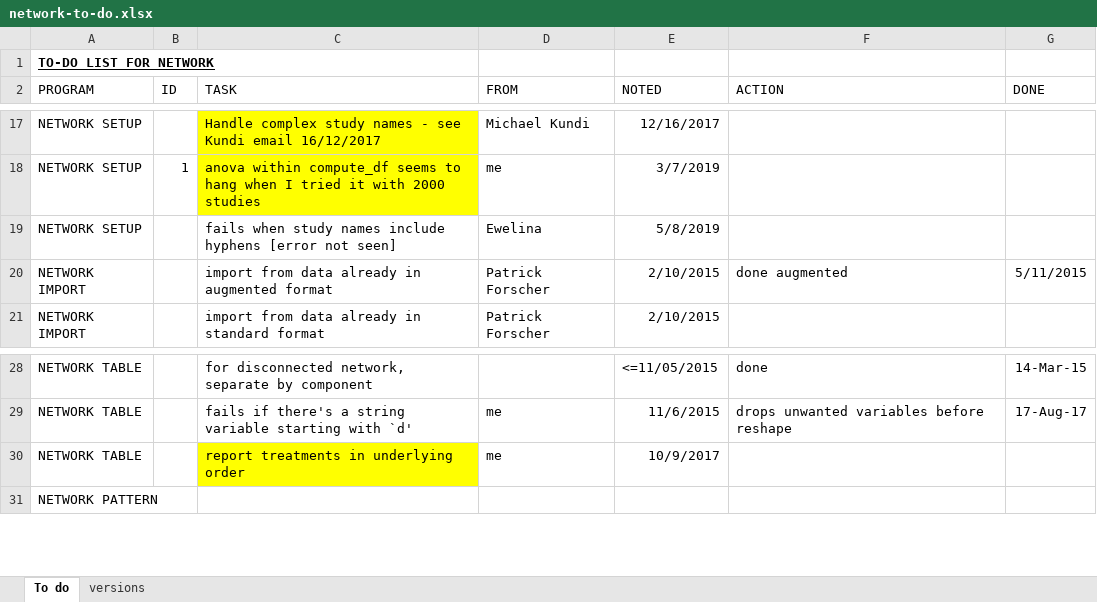
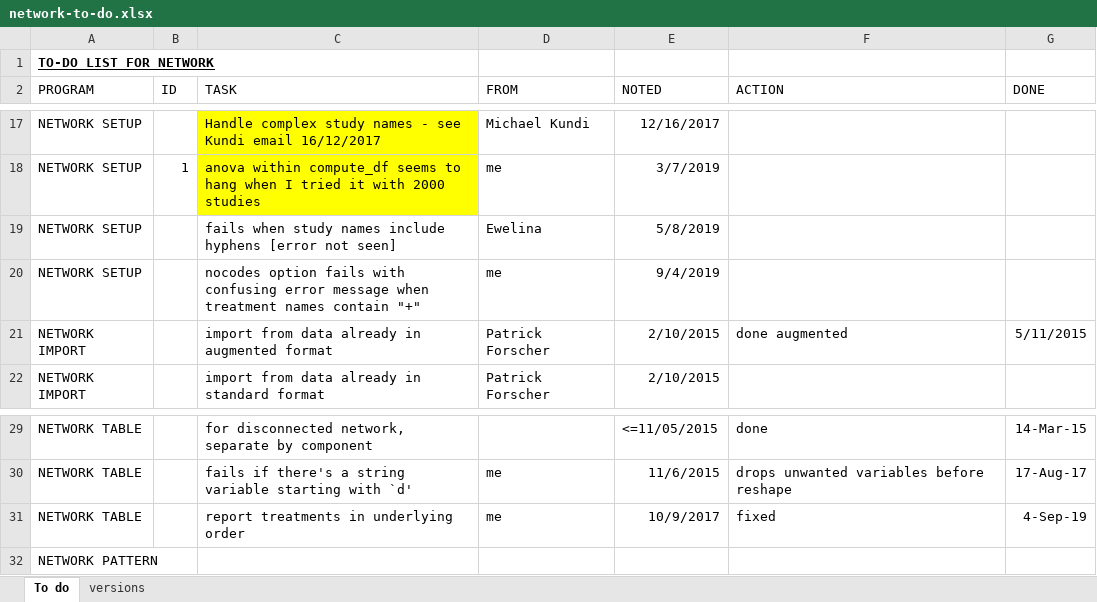
Before and after one commit to UCL/network, an Excel workbook: network-to-do.xlsx, sheet To do, drawn as a sheet; only a part is shown, gaps mark what is left out; values as stored, in another font and other column widths than the file's, no borders; conditional formats not drawn; addresses are those after the commit; the diff names each change by its address in the sheet, - before the commit and + after, or states it on an @@ line.

Commit message:
Update to-do list

```diff
--- a/network-to-do.xlsx (sheet To do)
+++ b/network-to-do.xlsx (sheet To do)
+row 20: NETWORK SETUP |  | nocodes option fails with confusing error message when treatment names contain "+" | me | 9/4/2019
-C31 fill: #FFFF00
+C31 fill: none
-F31 (ACTION): (empty)
+F31 (ACTION): fixed
-G31 (DONE): (empty)
+G31 (DONE): 4-Sep-19
```
